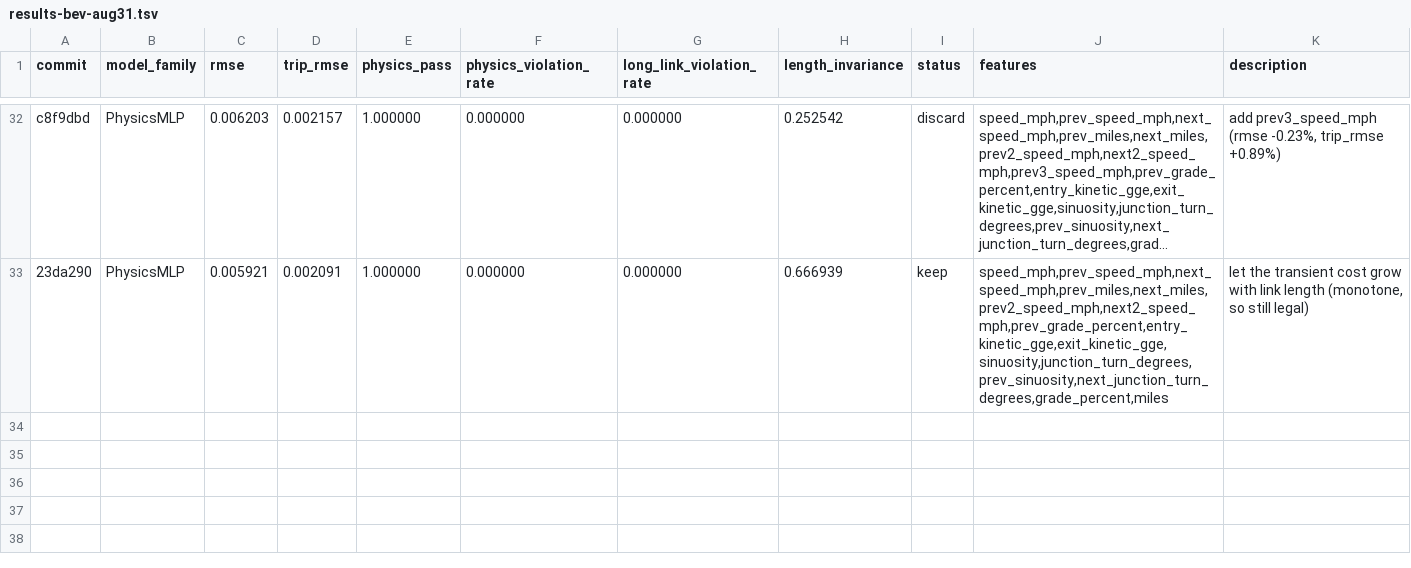
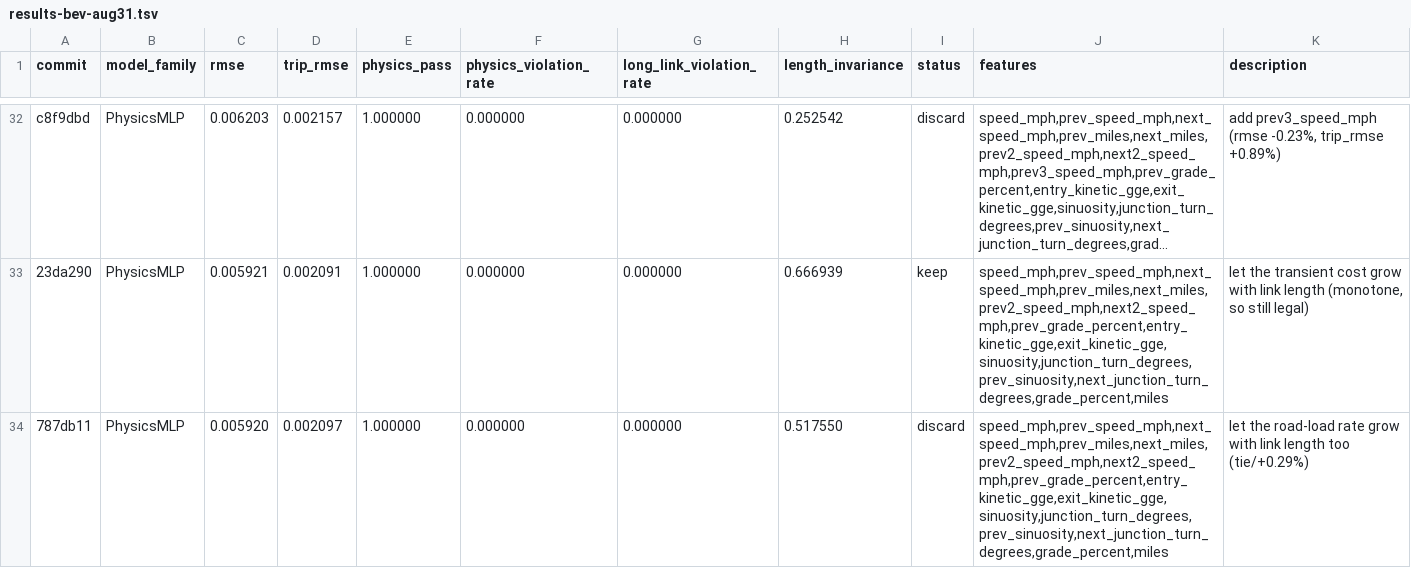
Before and after one commit to NatLabRockies/teta-autoresearch-powertrain, a TSV file: results/results-bev-aug31.tsv, drawn as a sheet; only a part is shown, gaps mark what is left out; long unchanged cells end in …; the diff names each change by its address in the sheet, - before the commit and + after, or states it on an @@ line.

Commit message:
revert exp32: tie on rmse, trip_rmse +0.29%

```diff
--- a/results/results-bev-aug31.tsv
+++ b/results/results-bev-aug31.tsv
+row 34: 787db11 | PhysicsMLP | 0.005920 | 0.002097 | 1.000000 | 0.000000 | 0.000000 | 0.517550 | discard | speed_mph,prev_speed_mph,next_speed_mph,prev_miles,next_miles,prev2_speed_mph,next2_speed_mph,prev_grade_percent,entry_kinetic_gge,exit_kinetic_gge,sinuosity,junction_turn_degrees,prev_sinuosity,next_junction_turn_degrees,grade_percent,miles | let the road-load rate grow with link length too (tie/+0.29%)
```
Also changed, not shown: 3 other files.
